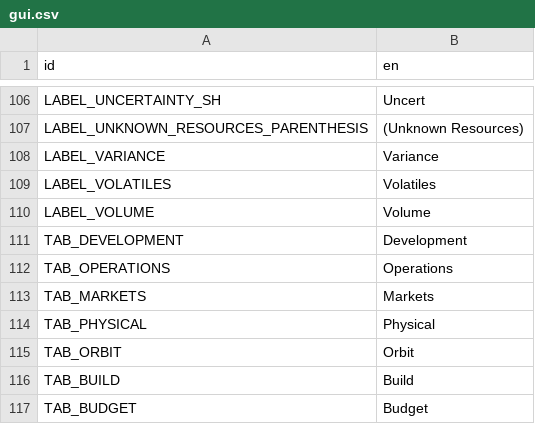
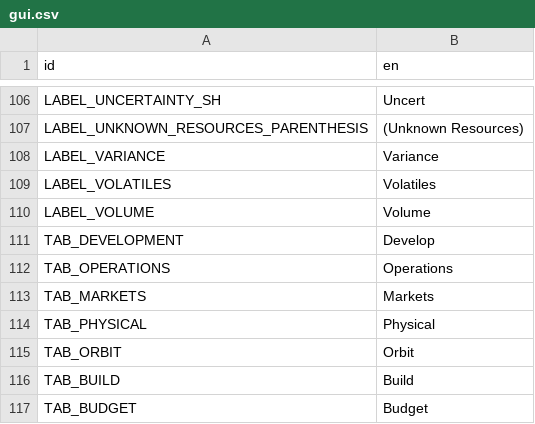
Before and after one commit to t2civ/astropolis_sdk, a CSV file: public/data/text/gui.csv, drawn as a sheet; only a part is shown, gaps mark what is left out.

```diff
--- a/public/data/text/gui.csv
+++ b/public/data/text/gui.csv
@@ -110,3 +110,3 @@ LABEL_VOLATILES,Volatiles
 LABEL_VOLUME,Volume
-TAB_DEVELOPMENT,Development
+TAB_DEVELOPMENT,Develop
 TAB_OPERATIONS,Operations
```
Also changed, not shown: 5 other files.
